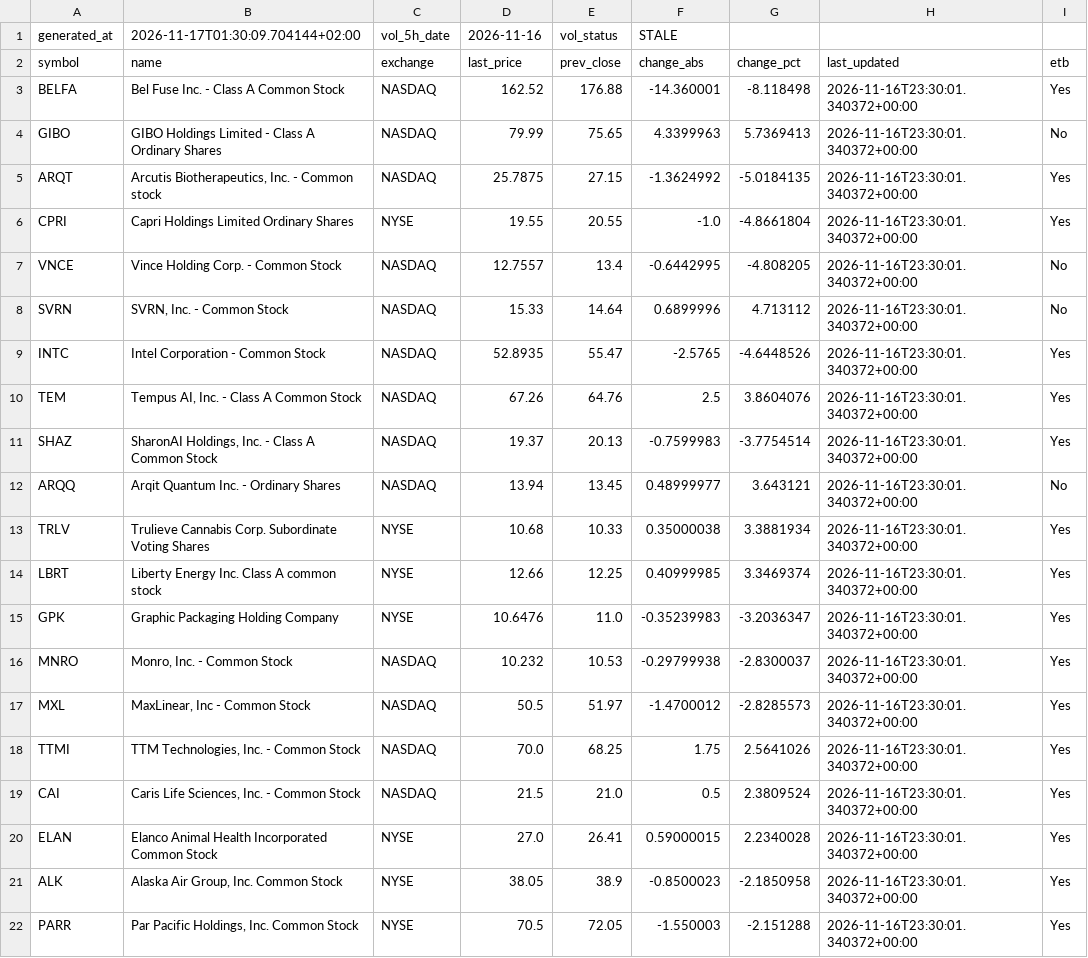
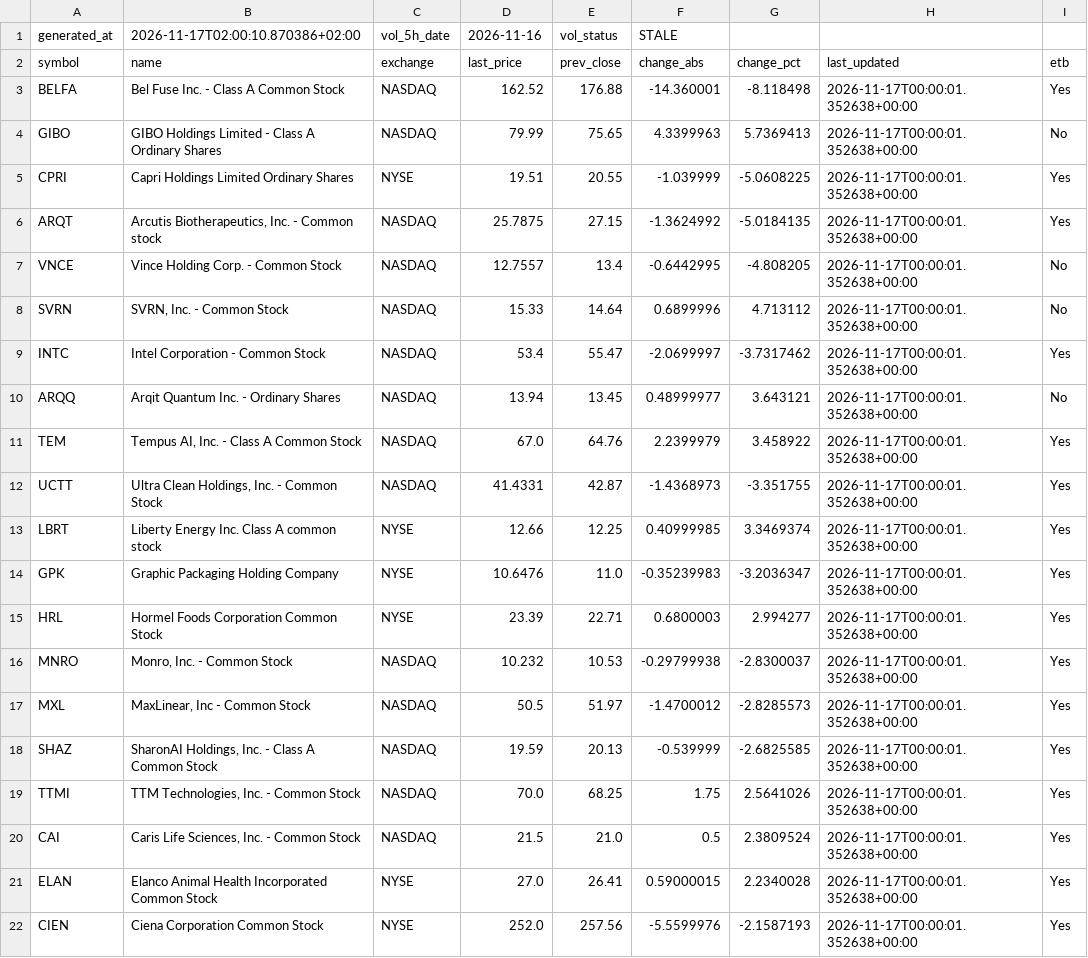
Before and after one commit to alonsadan1970/daily-stocks-data, a CSV file: top_pct.csv, drawn as a sheet.

```diff
--- a/top_pct.csv
+++ b/top_pct.csv
@@ -1,22 +1,22 @@
-generated_at,2026-11-17T01:30:09.704144+02:00,vol_5h_date,2026-11-16,vol_status,STALE
+generated_at,2026-11-17T02:00:10.870386+02:00,vol_5h_date,2026-11-16,vol_status,STALE
 symbol,name,exchange,last_price,prev_close,change_abs,change_pct,last_updated,etb
-BELFA,Bel Fuse Inc. - Class A Common Stock,NASDAQ,162.52,176.88,-14.360001,-8.118498,2026-11-16T23:30:01.340372+00:00,Yes
-GIBO,GIBO Holdings Limited - Class A Ordinary Shares,NASDAQ,79.99,75.65,4.3399963,5.7369413,2026-11-16T23:30:01.340372+00:00,No
-ARQT,"Arcutis Biotherapeutics, Inc. - Common stock",NASDAQ,25.7875,27.15,-1.3624992,-5.0184135,2026-11-16T23:30:01.340372+00:00,Yes
-CPRI,Capri Holdings Limited Ordinary Shares,NYSE,19.55,20.55,-1.0,-4.8661804,2026-11-16T23:30:01.340372+00:00,Yes
-VNCE,Vince Holding Corp. - Common Stock,NASDAQ,12.7557,13.4,-0.6442995,-4.808205,2026-11-16T23:30:01.340372+00:00,No
-SVRN,"SVRN, Inc. - Common Stock",NASDAQ,15.33,14.64,0.6899996,4.713112,2026-11-16T23:30:01.340372+00:00,No
-INTC,Intel Corporation - Common Stock,NASDAQ,52.8935,55.47,-2.5765,-4.6448526,2026-11-16T23:30:01.340372+00:00,Yes
-TEM,"Tempus AI, Inc. - Class A Common Stock",NASDAQ,67.26,64.76,2.5,3.8604076,2026-11-16T23:30:01.340372+00:00,Yes
-SHAZ,"SharonAI Holdings, Inc. - Class A Common Stock",NASDAQ,19.37,20.13,-0.7599983,-3.7754514,2026-11-16T23:30:01.340372+00:00,Yes
-ARQQ,Arqit Quantum Inc. - Ordinary Shares,NASDAQ,13.94,13.45,0.48999977,3.643121,2026-11-16T23:30:01.340372+00:00,No
-TRLV,Trulieve Cannabis Corp. Subordinate Voting Shares,NYSE,10.68,10.33,0.35000038,3.3881934,2026-11-16T23:30:01.340372+00:00,Yes
-LBRT,Liberty Energy Inc. Class A common stock,NYSE,12.66,12.25,0.40999985,3.3469374,2026-11-16T23:30:01.340372+00:00,Yes
-GPK,Graphic Packaging Holding Company,NYSE,10.6476,11.0,-0.35239983,-3.2036347,2026-11-16T23:30:01.340372+00:00,Yes
-MNRO,"Monro, Inc.  - Common Stock",NASDAQ,10.232,10.53,-0.29799938,-2.8300037,2026-11-16T23:30:01.340372+00:00,Yes
-MXL,"MaxLinear, Inc - Common Stock",NASDAQ,50.5,51.97,-1.4700012,-2.8285573,2026-11-16T23:30:01.340372+00:00,Yes
-TTMI,"TTM Technologies, Inc. - Common Stock",NASDAQ,70.0,68.25,1.75,2.5641026,2026-11-16T23:30:01.340372+00:00,Yes
-CAI,"Caris Life Sciences, Inc. - Common Stock",NASDAQ,21.5,21.0,0.5,2.3809524,2026-11-16T23:30:01.340372+00:00,Yes
-ELAN,Elanco Animal Health Incorporated Common Stock,NYSE,27.0,26.41,0.59000015,2.2340028,2026-11-16T23:30:01.340372+00:00,Yes
-ALK,"Alaska Air Group, Inc. Common Stock",NYSE,38.05,38.9,-0.8500023,-2.1850958,2026-11-16T23:30:01.340372+00:00,Yes
-PARR,"Par Pacific Holdings, Inc.  Common Stock",NYSE,70.5,72.05,-1.550003,-2.151288,2026-11-16T23:30:01.340372+00:00,Yes
+BELFA,Bel Fuse Inc. - Class A Common Stock,NASDAQ,162.52,176.88,-14.360001,-8.118498,2026-11-17T00:00:01.352638+00:00,Yes
+GIBO,GIBO Holdings Limited - Class A Ordinary Shares,NASDAQ,79.99,75.65,4.3399963,5.7369413,2026-11-17T00:00:01.352638+00:00,No
+CPRI,Capri Holdings Limited Ordinary Shares,NYSE,19.51,20.55,-1.039999,-5.0608225,2026-11-17T00:00:01.352638+00:00,Yes
+ARQT,"Arcutis Biotherapeutics, Inc. - Common stock",NASDAQ,25.7875,27.15,-1.3624992,-5.0184135,2026-11-17T00:00:01.352638+00:00,Yes
+VNCE,Vince Holding Corp. - Common Stock,NASDAQ,12.7557,13.4,-0.6442995,-4.808205,2026-11-17T00:00:01.352638+00:00,No
+SVRN,"SVRN, Inc. - Common Stock",NASDAQ,15.33,14.64,0.6899996,4.713112,2026-11-17T00:00:01.352638+00:00,No
+INTC,Intel Corporation - Common Stock,NASDAQ,53.4,55.47,-2.0699997,-3.7317462,2026-11-17T00:00:01.352638+00:00,Yes
+ARQQ,Arqit Quantum Inc. - Ordinary Shares,NASDAQ,13.94,13.45,0.48999977,3.643121,2026-11-17T00:00:01.352638+00:00,No
+TEM,"Tempus AI, Inc. - Class A Common Stock",NASDAQ,67.0,64.76,2.2399979,3.458922,2026-11-17T00:00:01.352638+00:00,Yes
+UCTT,"Ultra Clean Holdings, Inc. - Common Stock",NASDAQ,41.4331,42.87,-1.4368973,-3.351755,2026-11-17T00:00:01.352638+00:00,Yes
+LBRT,Liberty Energy Inc. Class A common stock,NYSE,12.66,12.25,0.40999985,3.3469374,2026-11-17T00:00:01.352638+00:00,Yes
+GPK,Graphic Packaging Holding Company,NYSE,10.6476,11.0,-0.35239983,-3.2036347,2026-11-17T00:00:01.352638+00:00,Yes
+HRL,Hormel Foods Corporation Common Stock,NYSE,23.39,22.71,0.6800003,2.994277,2026-11-17T00:00:01.352638+00:00,Yes
+MNRO,"Monro, Inc.  - Common Stock",NASDAQ,10.232,10.53,-0.29799938,-2.8300037,2026-11-17T00:00:01.352638+00:00,Yes
+MXL,"MaxLinear, Inc - Common Stock",NASDAQ,50.5,51.97,-1.4700012,-2.8285573,2026-11-17T00:00:01.352638+00:00,Yes
+SHAZ,"SharonAI Holdings, Inc. - Class A Common Stock",NASDAQ,19.59,20.13,-0.539999,-2.6825585,2026-11-17T00:00:01.352638+00:00,Yes
+TTMI,"TTM Technologies, Inc. - Common Stock",NASDAQ,70.0,68.25,1.75,2.5641026,2026-11-17T00:00:01.352638+00:00,Yes
+CAI,"Caris Life Sciences, Inc. - Common Stock",NASDAQ,21.5,21.0,0.5,2.3809524,2026-11-17T00:00:01.352638+00:00,Yes
+ELAN,Elanco Animal Health Incorporated Common Stock,NYSE,27.0,26.41,0.59000015,2.2340028,2026-11-17T00:00:01.352638+00:00,Yes
+CIEN,Ciena Corporation Common Stock,NYSE,252.0,257.56,-5.5599976,-2.1587193,2026-11-17T00:00:01.352638+00:00,Yes
```
Also changed, not shown: top_abs.csv, top_abs_200.csv.
